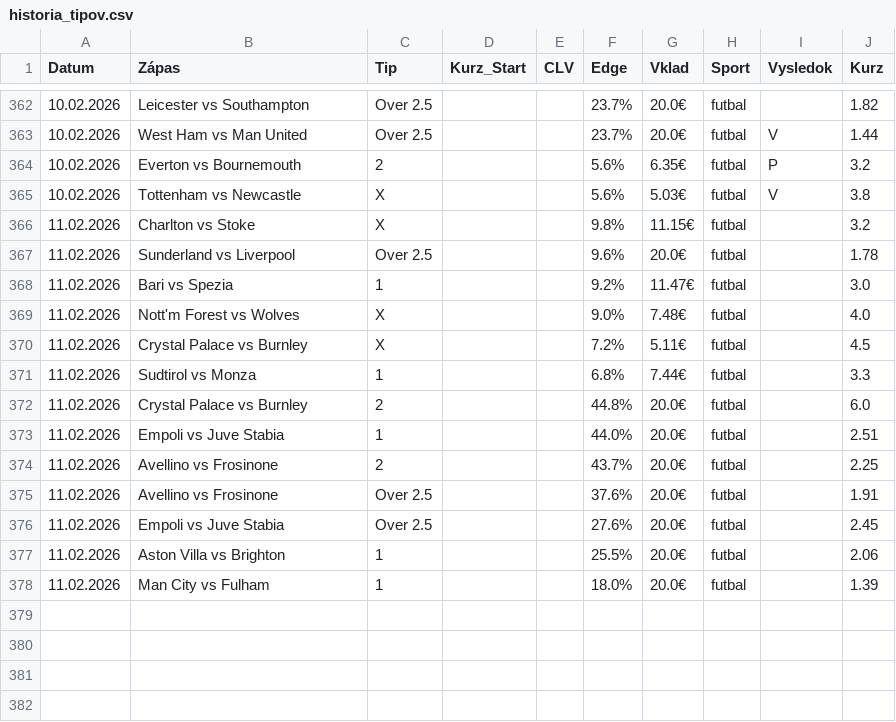
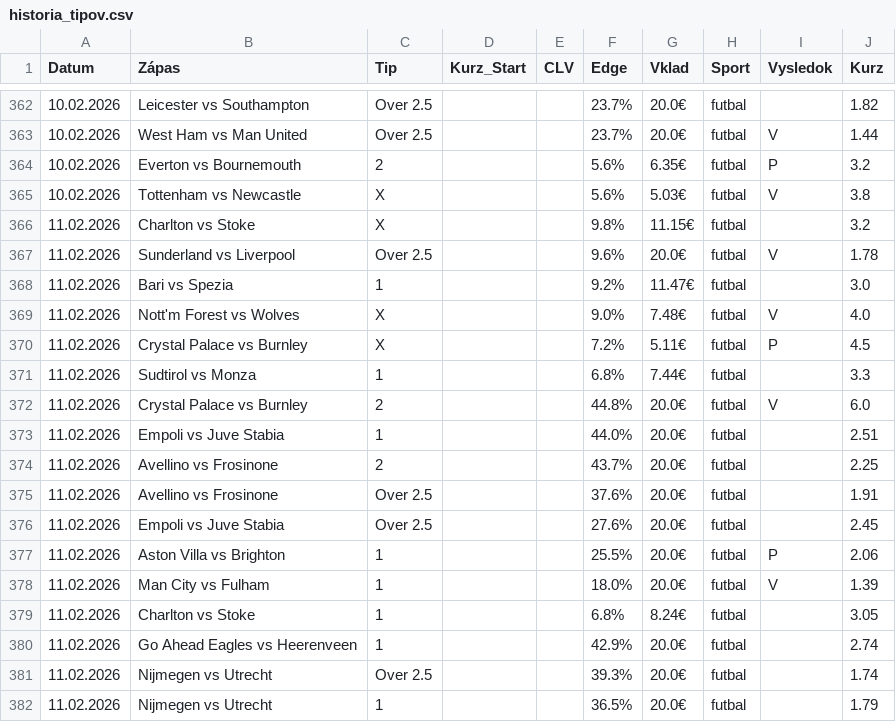
Before and after one commit to marianmatus73-dot/Futbal_dnes, a CSV file: historia_tipov.csv, drawn as a sheet; only a part is shown, gaps mark what is left out.

```diff
--- a/historia_tipov.csv
+++ b/historia_tipov.csv
@@ -366,8 +366,8 @@ Datum,Zápas,Tip,Kurz_Start,CLV,Edge,Vklad,Sport,Vysledok,Kurz
 11.02.2026,Charlton vs Stoke,X,,,9.8%,11.15€,futbal,,3.2
-11.02.2026,Sunderland vs Liverpool,Over 2.5,,,9.6%,20.0€,futbal,,1.78
+11.02.2026,Sunderland vs Liverpool,Over 2.5,,,9.6%,20.0€,futbal,V,1.78
 11.02.2026,Bari vs Spezia,1,,,9.2%,11.47€,futbal,,3.0
-11.02.2026,Nott'm Forest vs Wolves,X,,,9.0%,7.48€,futbal,,4.0
-11.02.2026,Crystal Palace vs Burnley,X,,,7.2%,5.11€,futbal,,4.5
+11.02.2026,Nott'm Forest vs Wolves,X,,,9.0%,7.48€,futbal,V,4.0
+11.02.2026,Crystal Palace vs Burnley,X,,,7.2%,5.11€,futbal,P,4.5
 11.02.2026,Sudtirol vs Monza,1,,,6.8%,7.44€,futbal,,3.3
-11.02.2026,Crystal Palace vs Burnley,2,,,44.8%,20.0€,futbal,,6.0
+11.02.2026,Crystal Palace vs Burnley,2,,,44.8%,20.0€,futbal,V,6.0
 11.02.2026,Empoli vs Juve Stabia,1,,,44.0%,20.0€,futbal,,2.51
@@ -376,3 +376,7 @@ Datum,Zápas,Tip,Kurz_Start,CLV,Edge,Vklad,Sport,Vysledok,Kurz
 11.02.2026,Empoli vs Juve Stabia,Over 2.5,,,27.6%,20.0€,futbal,,2.45
-11.02.2026,Aston Villa vs Brighton,1,,,25.5%,20.0€,futbal,,2.06
-11.02.2026,Man City vs Fulham,1,,,18.0%,20.0€,futbal,,1.39
+11.02.2026,Aston Villa vs Brighton,1,,,25.5%,20.0€,futbal,P,2.06
+11.02.2026,Man City vs Fulham,1,,,18.0%,20.0€,futbal,V,1.39
+11.02.2026,Charlton vs Stoke,1,,,6.8%,8.24€,futbal,,3.05
+11.02.2026,Go Ahead Eagles vs Heerenveen,1,,,42.9%,20.0€,futbal,,2.74
+11.02.2026,Nijmegen vs Utrecht,Over 2.5,,,39.3%,20.0€,futbal,,1.74
+11.02.2026,Nijmegen vs Utrecht,1,,,36.5%,20.0€,futbal,,1.79
```
